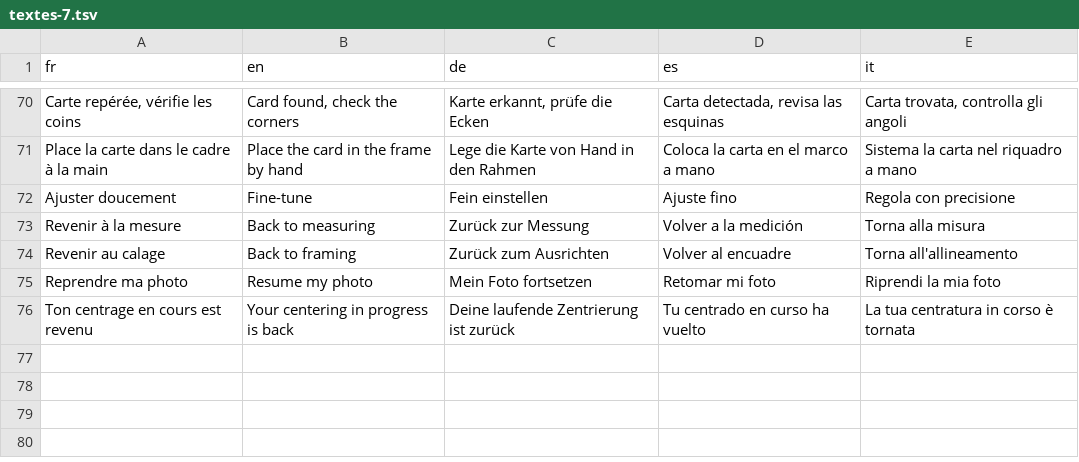
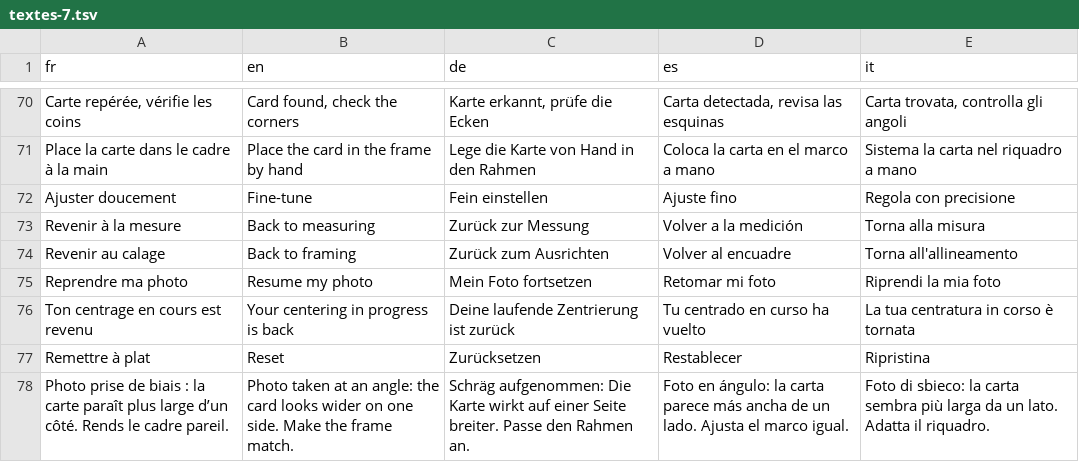
Before and after one commit to blevdosmiles/callit, a TSV file: i18n/textes-7.tsv, drawn as a sheet; only a part is shown, gaps mark what is left out.

```diff
--- a/i18n/textes-7.tsv
+++ b/i18n/textes-7.tsv
@@ -76 +76,3 @@ Reprendre ma photo	Resume my photo	Mein Foto fortsetzen	Retomar mi foto	Riprendi
 Ton centrage en cours est revenu	Your centering in progress is back	Deine laufende Zentrierung ist zurück	Tu centrado en curso ha vuelto	La tua centratura in corso è tornata
+Remettre à plat	Reset	Zurücksetzen	Restablecer	Ripristina
+Photo prise de biais : la carte paraît plus large d’un côté. Rends le cadre pareil.	Photo taken at an angle: the card looks wider on one side. Make the frame match.	Schräg aufgenommen: Die Karte wirkt auf einer Seite breiter. Passe den Rahmen an.	Foto en ángulo: la carta parece más ancha de un lado. Ajusta el marco igual.	Foto di sbieco: la carta sembra più larga da un lato. Adatta il riquadro.
```
Also changed, not shown: 6 other files.
